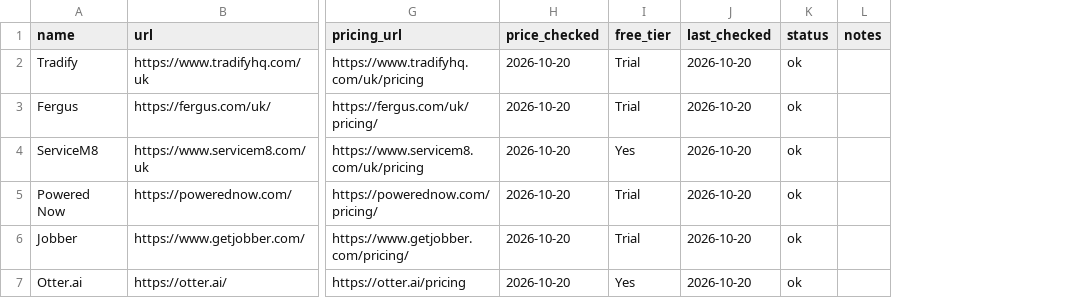
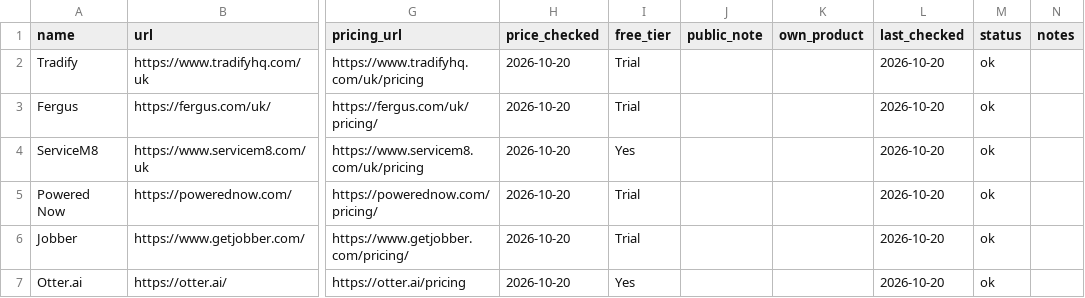
Before and after one commit to morebetterclaw/humanifyit-directory, a CSV file: data/tools.csv, drawn as a sheet; only a part is shown, gaps mark what is left out; the diff covers the shown part only; the diff names each change by its address in the sheet, - before the commit and + after, or states it on an @@ line.

Commit message:
Add LifeLight listings marked 'Our own product' and a 'For the owner' trade (local only, awaiting SreeMaan's approval)

```diff
--- a/data/tools.csv
+++ b/data/tools.csv
+column J (public_note), empty
+column K (own_product), empty
```
Also changed, not shown: 2 added rows elsewhere in this file, 8 other files.
